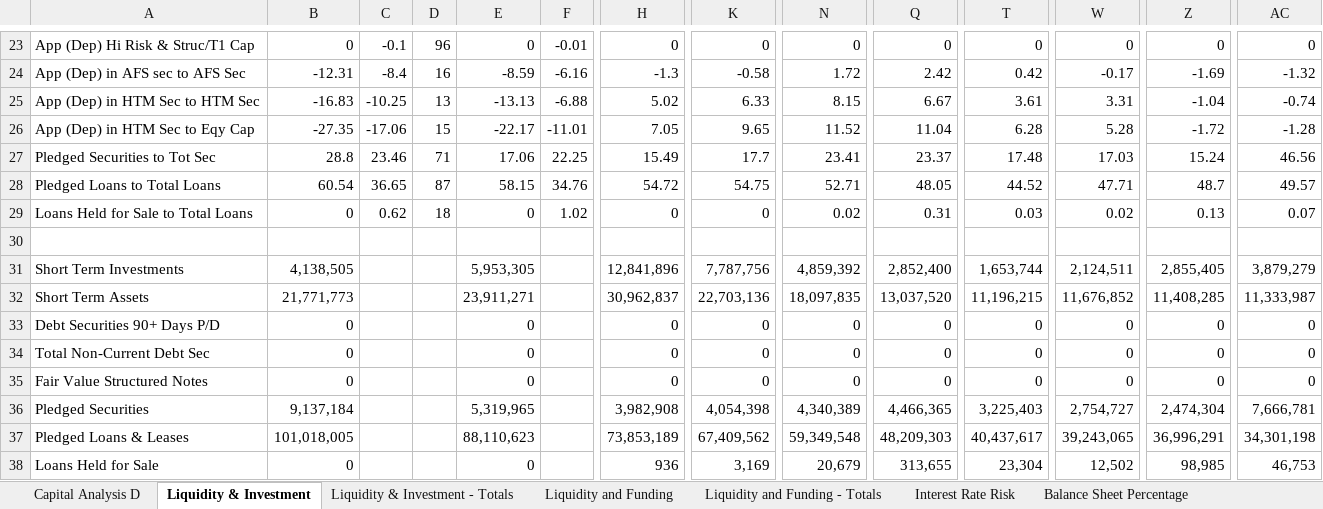
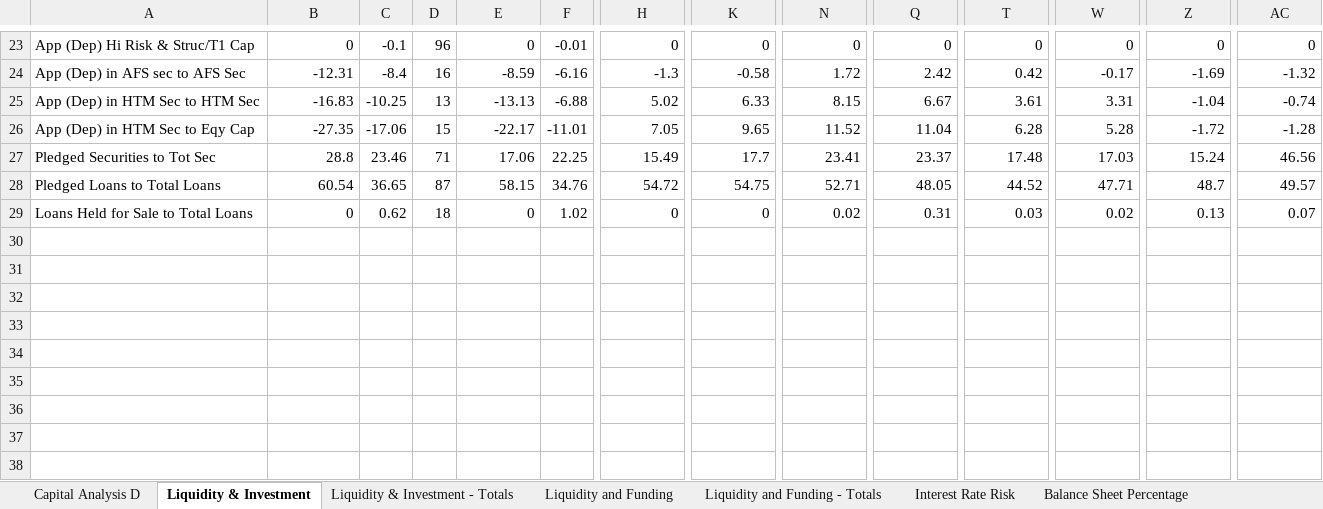
Before and after one commit to karan-mudaliar/SVB_Analysis, an Excel workbook: Data/First_Republic_bank.xlsx, sheet Liquidity & Investment, drawn as a sheet; only a part is shown, gaps mark what is left out; values as stored, in another font and other column widths than the file's, no borders; rows hold the shown columns only; the diff names each change by its address in the sheet, - before the commit and + after, or states it on an @@ line.

```diff
--- a/Data/First_Republic_bank.xlsx (sheet Liquidity & Investment)
+++ b/Data/First_Republic_bank.xlsx (sheet Liquidity & Investment)
-row 30: (empty)
-row 31: Short Term Investments | 4,138,505 |  |  | 5,953,305 |  | 12,841,896 | 7,787,756 | 4,859,392 | 2,852,400 | 1,653,744 | 2,124,511 | 2,855,405 | 3,879,279
-row 32: Short Term Assets | 21,771,773 |  |  | 23,911,271 |  | 30,962,837 | 22,703,136 | 18,097,835 | 13,037,520 | 11,196,215 | 11,676,852 | 11,408,285 | 11,333,987
-row 33: Debt Securities 90+ Days P/D | 0 |  |  | 0 |  | 0 | 0 | 0 | 0 | 0 | 0 | 0 | 0
-row 34: Total Non-Current Debt Sec | 0 |  |  | 0 |  | 0 | 0 | 0 | 0 | 0 | 0 | 0 | 0
-row 35: Fair Value Structured Notes | 0 |  |  | 0 |  | 0 | 0 | 0 | 0 | 0 | 0 | 0 | 0
-row 36: Pledged Securities | 9,137,184 |  |  | 5,319,965 |  | 3,982,908 | 4,054,398 | 4,340,389 | 4,466,365 | 3,225,403 | 2,754,727 | 2,474,304 | 7,666,781
-row 37: Pledged Loans & Leases | 101,018,005 |  |  | 88,110,623 |  | 73,853,189 | 67,409,562 | 59,349,548 | 48,209,303 | 40,437,617 | 39,243,065 | 36,996,291 | 34,301,198
-row 38: Loans Held for Sale | 0 |  |  | 0 |  | 936 | 3,169 | 20,679 | 313,655 | 23,304 | 12,502 | 98,985 | 46,753
```
Also changed, not shown: Data/Citizens_bank.xlsx, Data/HSBC_bank.xlsx, 2 other files.
